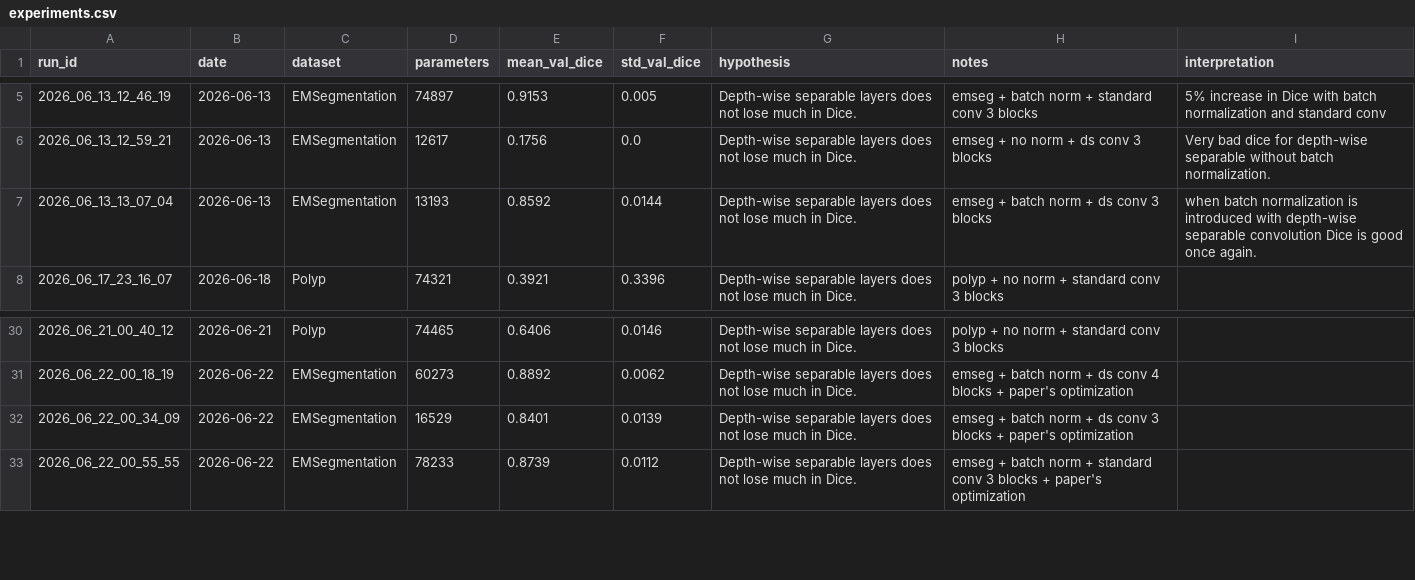
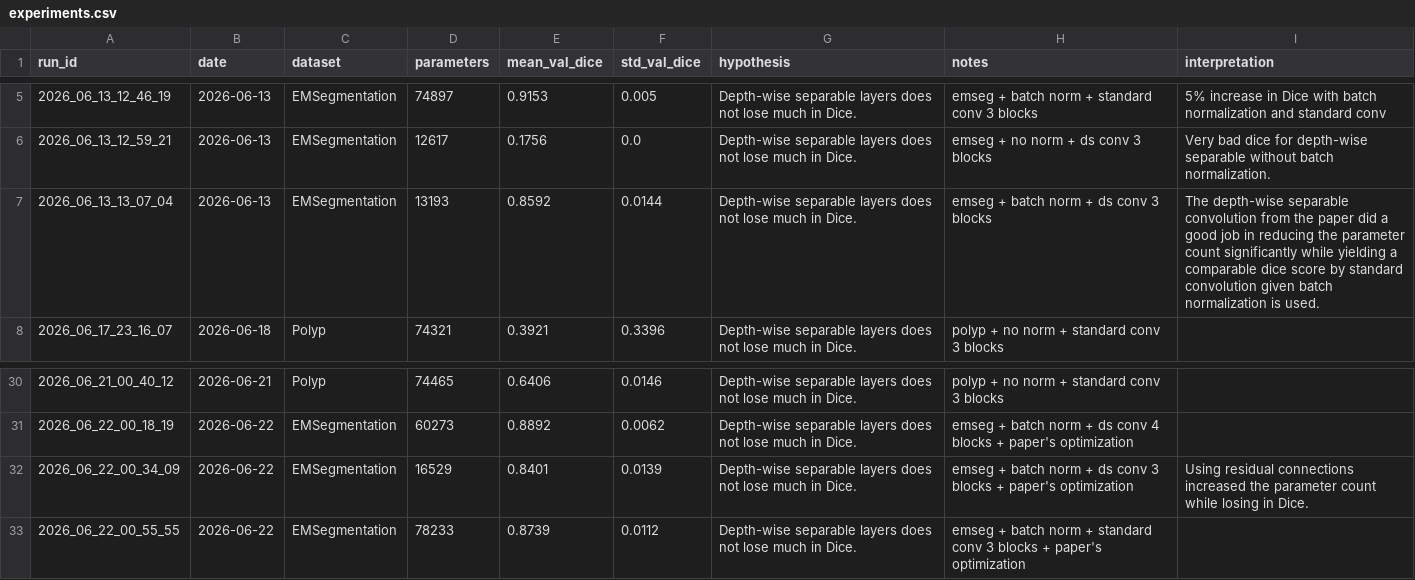
Before and after one commit to bhavankumar2911/microunet, a CSV file: experiments/experiments.csv, drawn as a sheet; only a part is shown, gaps mark what is left out.

Commit message:
large experiments csv

```diff
--- a/experiments/experiments.csv
+++ b/experiments/experiments.csv
@@ -6,3 +6,3 @@ run_id,date,dataset,parameters,mean_val_dice,std_val_dice,hypothesis,notes,inter
 2026_06_13_12_59_21,2026-06-13,EMSegmentation,12617,0.1756,0.0,Depth-wise separable layers does not lose much in Dice.,emseg + no norm + ds conv 3 blocks, Very bad dice for depth-wise separable without batch normalization.
-2026_06_13_13_07_04,2026-06-13,EMSegmentation,13193,0.8592,0.0144,Depth-wise separable layers does not lose much in Dice.,emseg + batch norm + ds conv 3 blocks, when batch normalization is introduced with depth-wise separable convolution Dice is good once again.
+2026_06_13_13_07_04,2026-06-13,EMSegmentation,13193,0.8592,0.0144,Depth-wise separable layers does not lose much in Dice.,emseg + batch norm + ds conv 3 blocks,The depth-wise separable convolution from the paper did a good job in reducing the parameter count significantly while yielding a comparable dice score by standard convolution given batch normalization is used.
 2026_06_17_23_16_07,2026-06-18,Polyp,74321,0.3921,0.3396,Depth-wise separable layers does not lose much in Dice.,polyp + no norm + standard conv 3 blocks,
@@ -31,3 +31,3 @@ run_id,date,dataset,parameters,mean_val_dice,std_val_dice,hypothesis,notes,inter
 2026_06_22_00_18_19,2026-06-22,EMSegmentation,60273,0.8892,0.0062,Depth-wise separable layers does not lose much in Dice.,emseg + batch norm + ds conv 4 blocks + paper's optimization,
-2026_06_22_00_34_09,2026-06-22,EMSegmentation,16529,0.8401,0.0139,Depth-wise separable layers does not lose much in Dice.,emseg + batch norm + ds conv 3 blocks + paper's optimization,
+2026_06_22_00_34_09,2026-06-22,EMSegmentation,16529,0.8401,0.0139,Depth-wise separable layers does not lose much in Dice.,emseg + batch norm + ds conv 3 blocks + paper's optimization,Using residual connections increased the parameter count while losing in Dice.
 2026_06_22_00_55_55,2026-06-22,EMSegmentation,78233,0.8739,0.0112,Depth-wise separable layers does not lose much in Dice.,emseg + batch norm + standard conv 3 blocks + paper's optimization,
```
Also changed, not shown: 8 other files.
